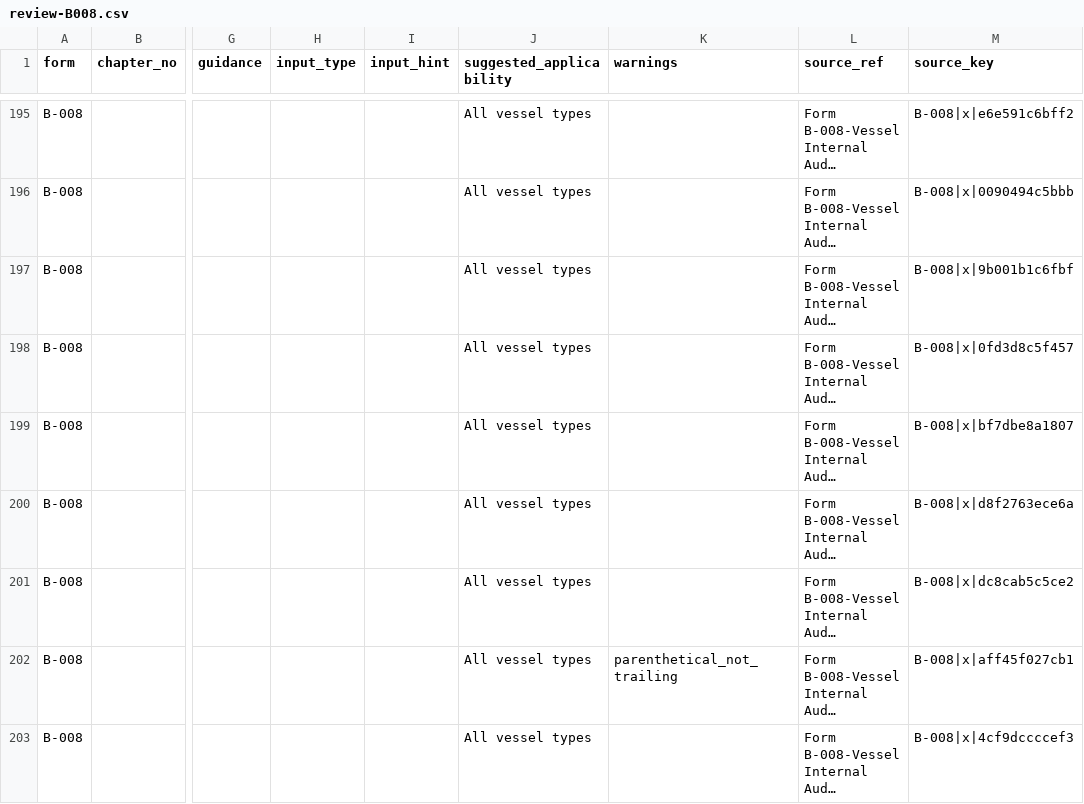
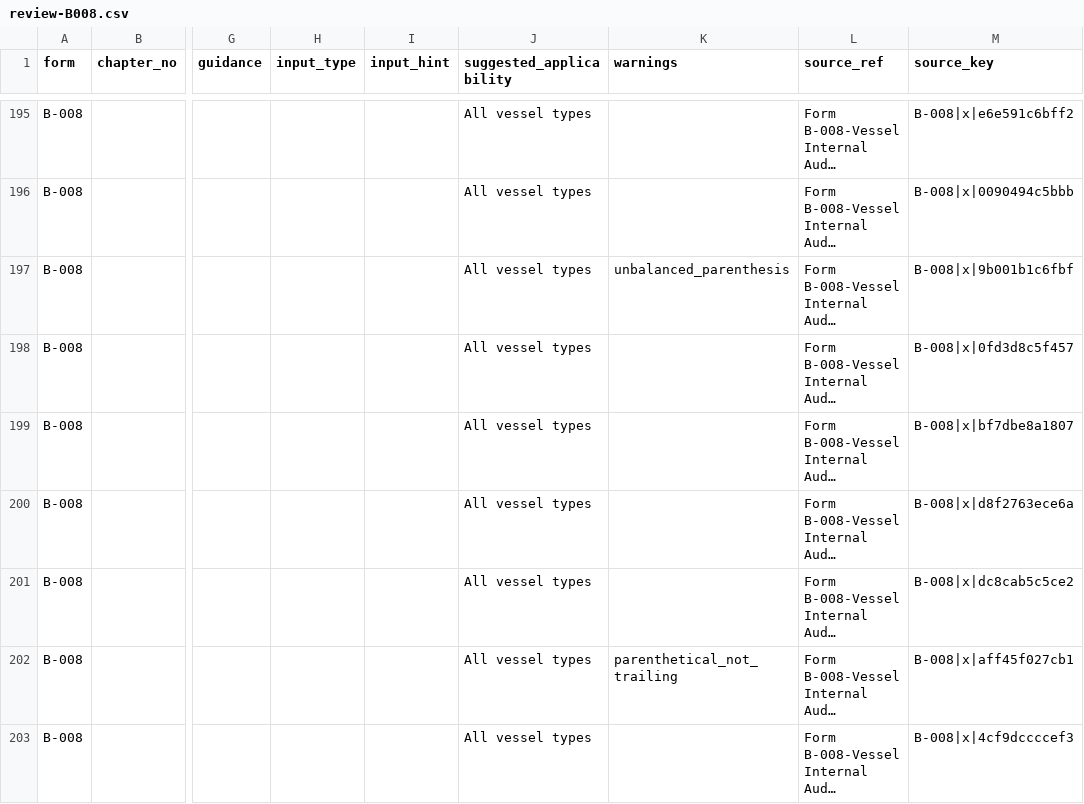
Before and after one commit to yyacyn/checklist-ptabb, a CSV file: spikes/s1-parser/out/review-B008.csv, drawn as a sheet; only a part is shown, gaps mark what is left out; long unchanged cells end in …; the diff covers the shown part only; the diff names each change by its address in the sheet, - before the commit and + after, or states it on an @@ line.

```diff
--- a/spikes/s1-parser/out/review-B008.csv
+++ b/spikes/s1-parser/out/review-B008.csv
-K197 (warnings): (empty)
+K197 (warnings): unbalanced_parenthesis
```
Also changed, not shown: 20 edited cells elsewhere in this file, spikes/s1-parser/out/review-D062.csv, 21 other files.
